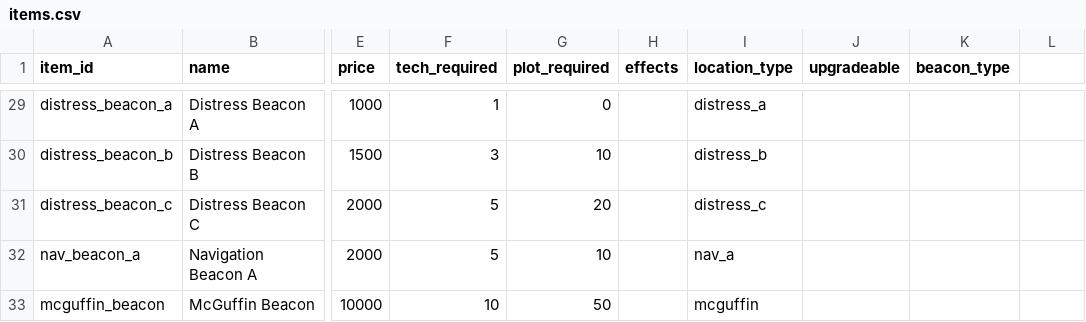
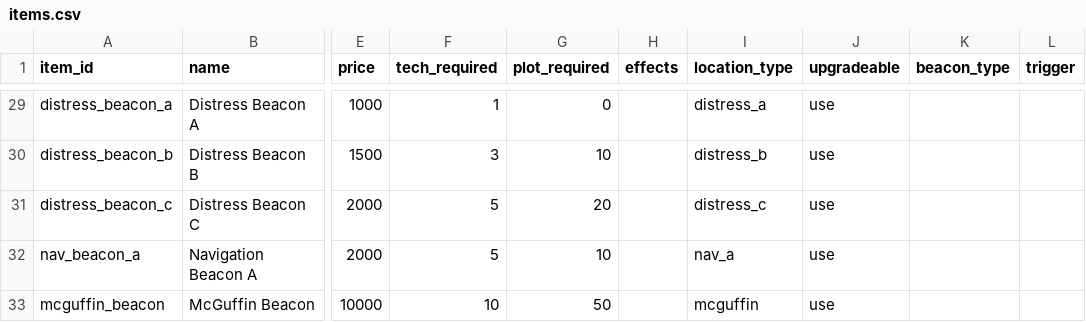
Before and after one commit to eryxgames/Cargo-2, a CSV file: data/items.csv, drawn as a sheet; only a part is shown, gaps mark what is left out; the diff covers the shown part only; the diff names each change by its address in the sheet, - before the commit and + after, or states it on an @@ line.

Commit message:
refactoring beacon triggers

```diff
--- a/data/items.csv
+++ b/data/items.csv
-L1: (empty)
+L1: trigger
-J29:J33 (upgradeable): (empty)
+J29:J33 (upgradeable): use
```
Also changed, not shown: 27 edited cells elsewhere in this file, 4 other files.
